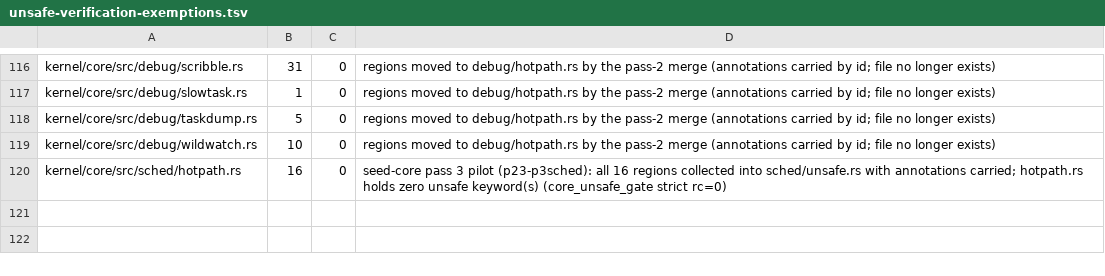
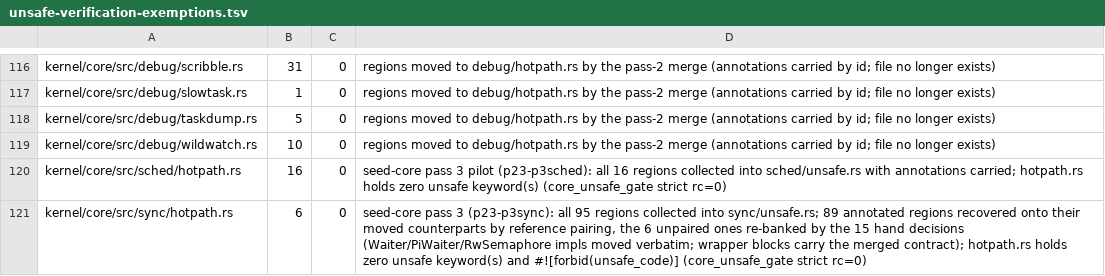
Before and after one commit to topkernel/Rux, a TSV file: docs/development/unsafe-verification-exemptions.tsv, drawn as a sheet; only a part is shown, gaps mark what is left out.

```diff
--- a/docs/development/unsafe-verification-exemptions.tsv
+++ b/docs/development/unsafe-verification-exemptions.tsv
@@ -120 +120,2 @@ kernel/core/src/debug/wildwatch.rs	10	0	regions moved to debug/hotpath.rs by the
 kernel/core/src/sched/hotpath.rs	16	0	seed-core pass 3 pilot (p23-p3sched): all 16 regions collected into sched/unsafe.rs with annotations carried; hotpath.rs holds zero unsafe keyword(s) (core_unsafe_gate strict rc=0)
+kernel/core/src/sync/hotpath.rs	6	0	seed-core pass 3 (p23-p3sync): all 95 regions collected into sync/unsafe.rs; 89 annotated regions recovered onto their moved counterparts by reference pairing, the 6 unpaired ones re-banked by the 15 hand decisions (Waiter/PiWaiter/RwSemaphore impls moved verbatim; wrapper blocks carry the merged contract); hotpath.rs holds zero unsafe keyword(s) and #![forbid(unsafe_code)] (core_unsafe_gate strict rc=0)
```
Also changed, not shown: docs/development/unsafe-verification-artifacts.tsv, 6 other files.
